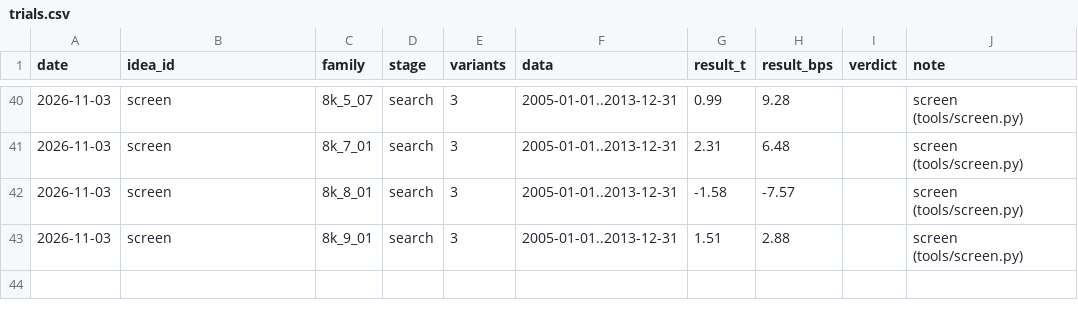
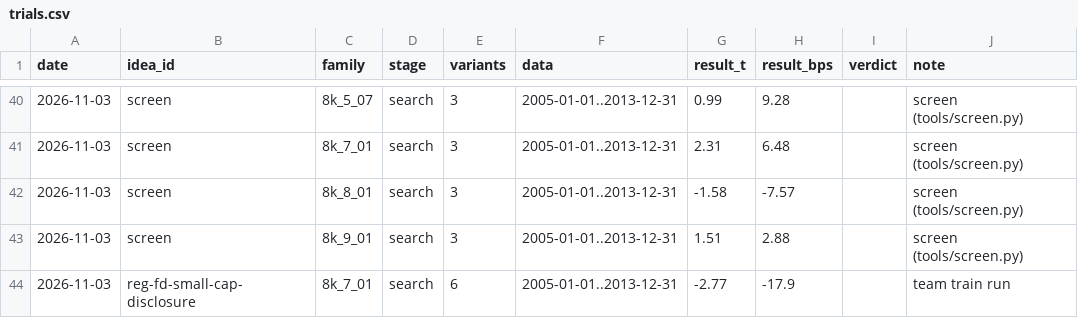
Before and after one commit to MrKoods/StockAnalysis, a CSV file: registry/trials.csv, drawn as a sheet; only a part is shown, gaps mark what is left out.

```diff
--- a/registry/trials.csv
+++ b/registry/trials.csv
@@ -43 +43,2 @@ date,idea_id,family,stage,variants,data,result_t,result_bps,verdict,note
 2026-11-03,screen,8k_9_01,search,3,2005-01-01..2013-12-31,1.51,2.88,,screen (tools/screen.py)
+2026-11-03,reg-fd-small-cap-disclosure,8k_7_01,search,6,2005-01-01..2013-12-31,-2.77,-17.9,,team train run
```
Also changed, not shown: registry/ideas.csv, 2 other files.
